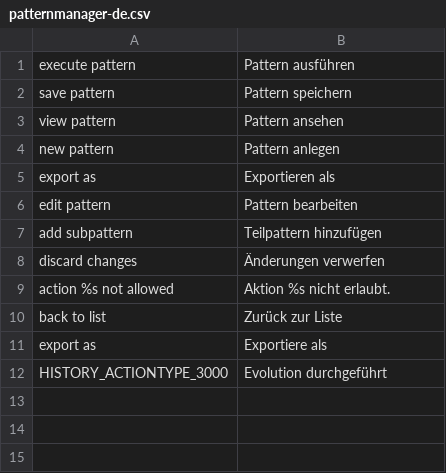
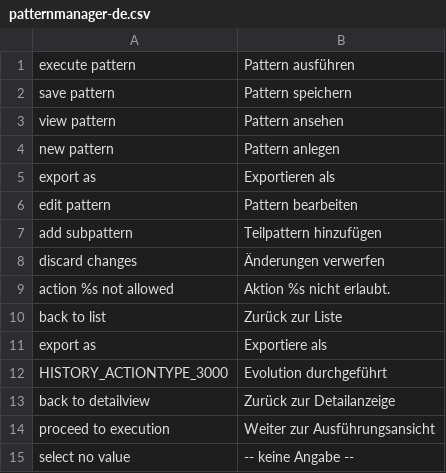
Before and after one commit to AKSW/OntoWiki, a CSV file: extensions2/patternmanager/languages/patternmanager-de.csv, drawn as a sheet.

```diff
--- a/extensions2/patternmanager/languages/patternmanager-de.csv
+++ b/extensions2/patternmanager/languages/patternmanager-de.csv
@@ -12 +12,4 @@ export as;Exportiere als
 HISTORY_ACTIONTYPE_3000;Evolution durchgeführt
+back to detailview;Zurück zur Detailanzeige
+proceed to execution;Weiter zur Ausführungsansicht
+select no value;-- keine Angabe --
```
Also changed, not shown: extensions2/patternmanager/languages/patternmanager-en.csv, 9 other files.
